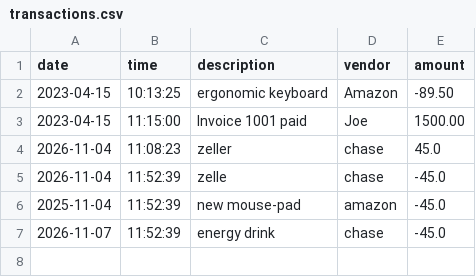
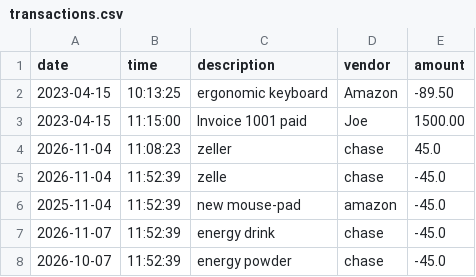
Before and after one commit to hibamoh/capstone-1, a CSV file: src/main/resources/transactions.csv, drawn as a sheet; the diff names each change by its address in the sheet, - before the commit and + after, or states it on an @@ line.

Commit message:
created yearToDate method

```diff
--- a/src/main/resources/transactions.csv
+++ b/src/main/resources/transactions.csv
+row 8: 2026-10-07 | 11:52:39 | energy powder | chase | -45.0
```
Also changed, not shown: 1 other file.
